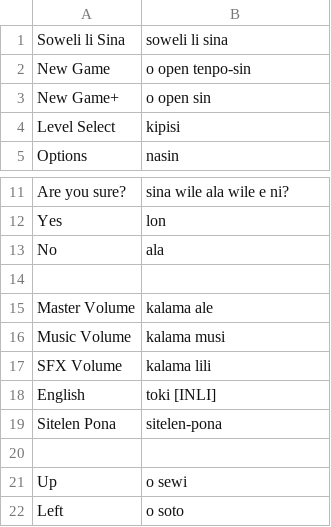
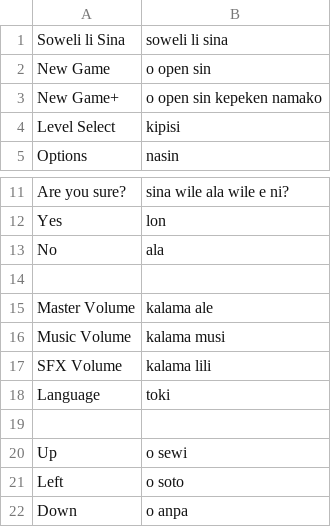
Before and after one commit to staetyk/soweli_li_sina, a CSV file: script.csv, drawn as a sheet; only a part is shown, gaps mark what is left out; the shorter side is filled out with more unchanged rows.

Commit message:
Update script.csv

```diff
--- a/script.csv
+++ b/script.csv
@@ -1,4 +1,4 @@
 Soweli li Sina, soweli li sina
-New Game, o open tenpo-sin
-New Game+, o open sin
+New Game, o open sin
+New Game+, o open sin kepeken namako
 Level Select, kipisi
@@ -17,4 +17,3 @@ Music Volume, kalama musi
 SFX Volume, kalama lili
-English, toki [INLI]
-Sitelen Pona, sitelen-pona
+Language, toki
 
```
